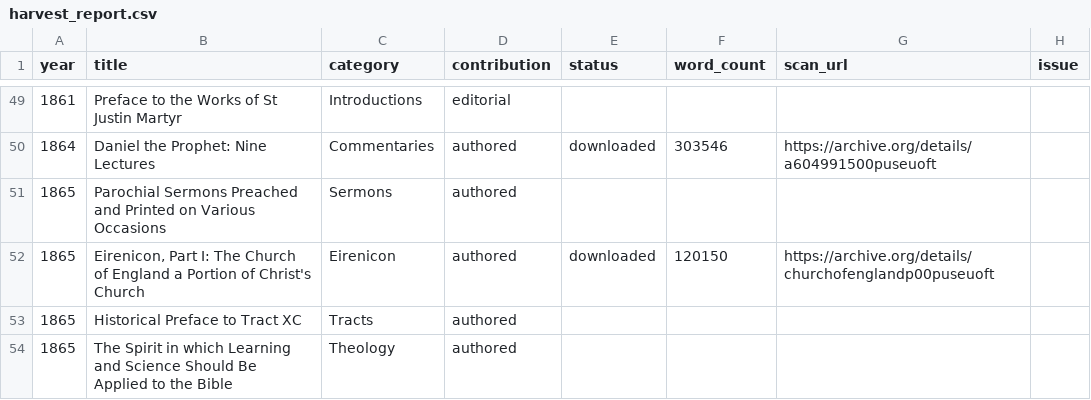
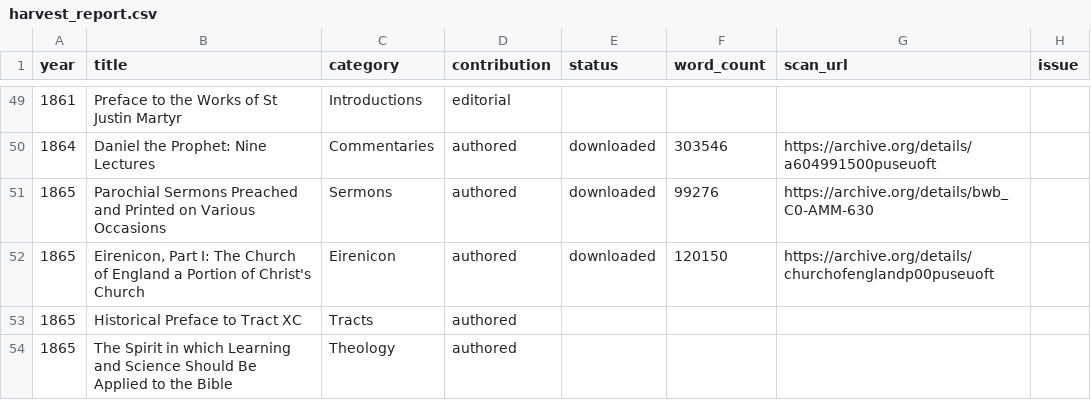
Before and after one commit to benfordeveloping/pusey-corpus, a CSV file: data/harvest_report.csv, drawn as a sheet; only a part is shown, gaps mark what is left out.

```diff
--- a/data/harvest_report.csv
+++ b/data/harvest_report.csv
@@ -50,3 +50,3 @@
 1864,Daniel the Prophet: Nine Lectures,Commentaries,authored,downloaded,303546,https://archive.org/details/a604991500puseuoft,
-1865,Parochial Sermons Preached and Printed on Various Occasions,Sermons,authored,,,,
+1865,Parochial Sermons Preached and Printed on Various Occasions,Sermons,authored,downloaded,99276,https://archive.org/details/bwb_C0-AMM-630,
 1865,"Eirenicon, Part I: The Church of England a Portion of Christ's Church",Eirenicon,authored,downloaded,120150,https://archive.org/details/churchofenglandp00puseuoft,
```
Also changed, not shown: data/source_registry.csv, 3 other files.
